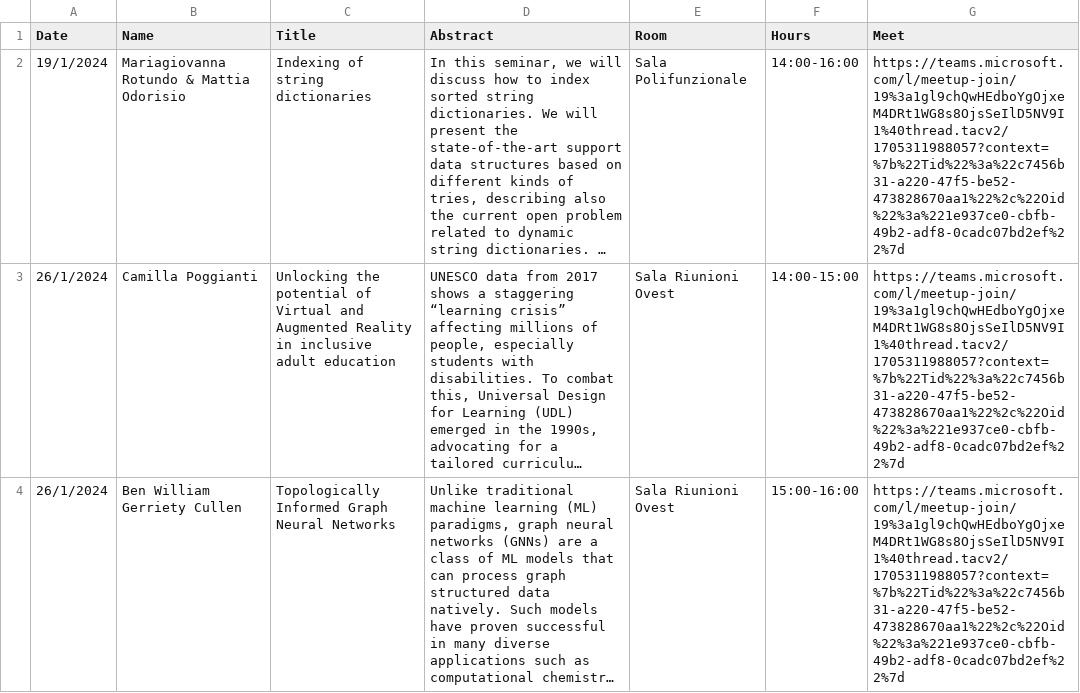
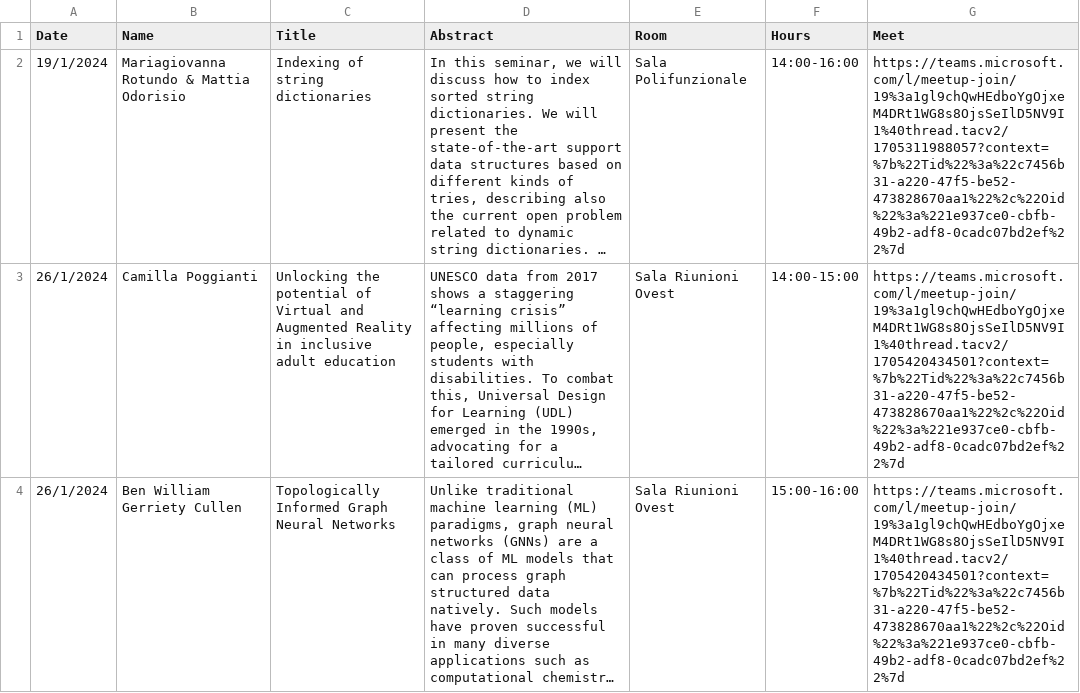
Before and after one commit to di-unipi/pesaresi-seminar-series, a CSV file: Seminars.csv, drawn as a sheet; long unchanged cells end in …; the diff names each change by its address in the sheet, - before the commit and + after, or states it on an @@ line.

Commit message:
added correct teams link to poggianti and cullen seminars

```diff
--- a/Seminars.csv
+++ b/Seminars.csv
-G3:G4 (Meet): https://teams.microsoft.com/l/meetup-join/19%3a1gl9chQwHEdboYgOjxeM4DRt1WG8s8OjsSeIlD5NV9I1%40thread.tacv2/1705311988057?context=%7b%22Tid%22%3a%22c7456b31-a220-47f5-be52-473828670aa1%22%2c%22Oid%22%3a%221e937ce0-cbfb-49b2-adf8-0cadc07bd2ef%22%7d
+G3:G4 (Meet): https://teams.microsoft.com/l/meetup-join/19%3a1gl9chQwHEdboYgOjxeM4DRt1WG8s8OjsSeIlD5NV9I1%40thread.tacv2/1705420434501?context=%7b%22Tid%22%3a%22c7456b31-a220-47f5-be52-473828670aa1%22%2c%22Oid%22%3a%221e937ce0-cbfb-49b2-adf8-0cadc07bd2ef%22%7d
```
